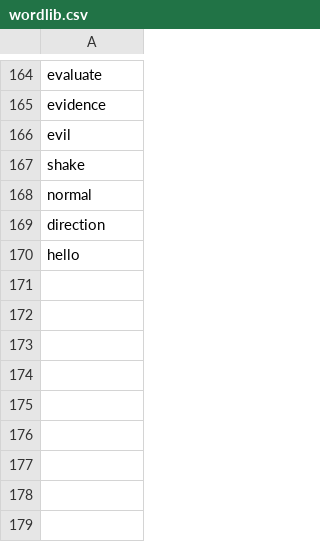
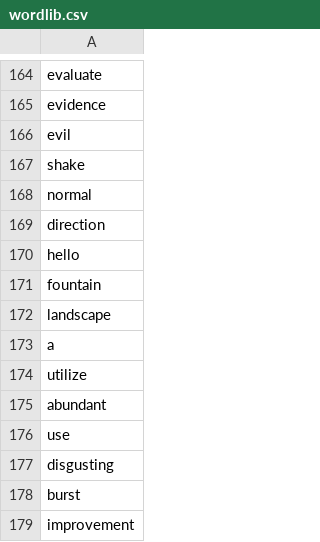
Before and after one commit to Bamboo0206/Game__Word_Match, a CSV file: 单词消除游戏/wordlib.csv, drawn as a sheet; only a part is shown, gaps mark what is left out; the diff names each change by its address in the sheet, - before the commit and + after, or states it on an @@ line.

```diff
--- a/单词消除游戏/wordlib.csv
+++ b/单词消除游戏/wordlib.csv
+row 171: fountain
+row 172: landscape
+row 173: a
+row 174: utilize
+row 175: abundant
+row 176: use
+row 177: disgusting
+row 178: burst
+row 179: improvement
```
Also changed, not shown: 单词消除游戏/player.csv, 14 other files.
